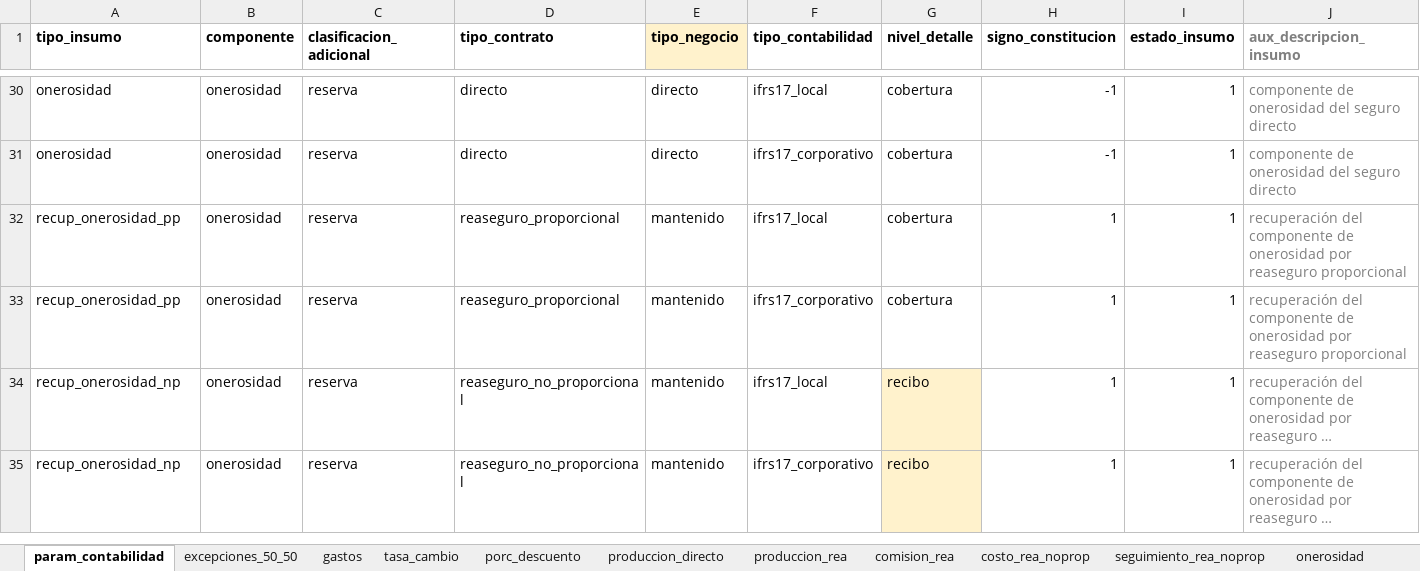
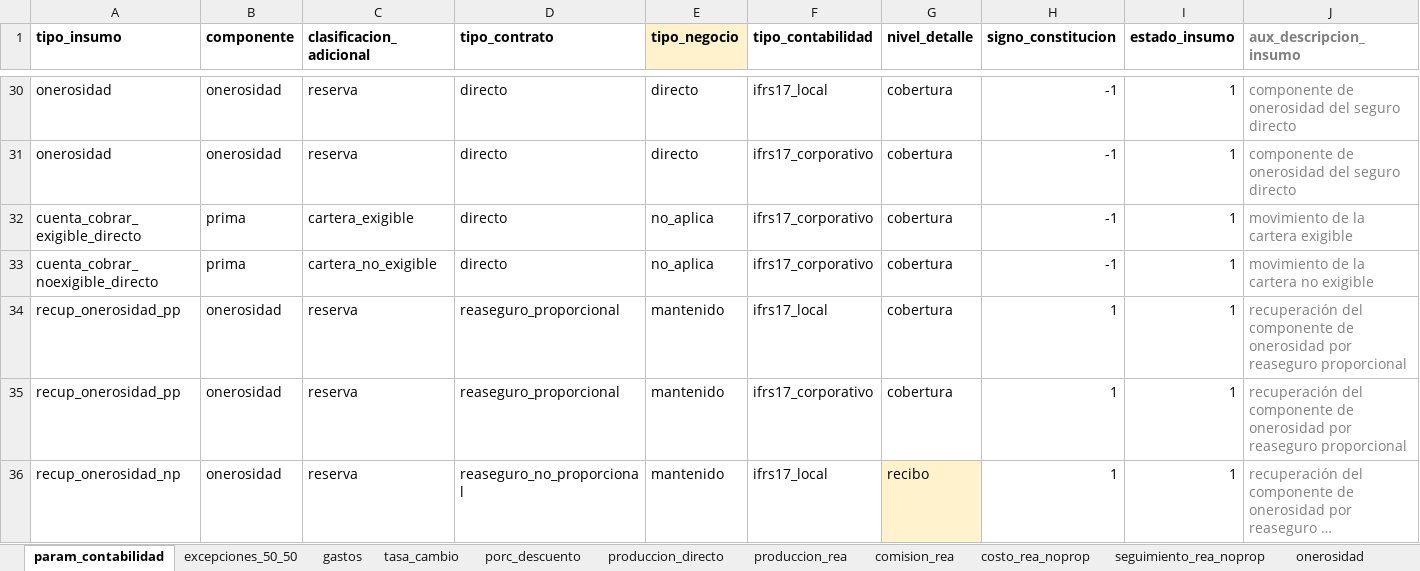
Before and after one commit to sebastobone/prototipo-pcr, an Excel workbook: prototipo_pcr/inputs/insumos.xlsx, sheet param_contabilidad, drawn as a sheet; only a part is shown, gaps mark what is left out; the shorter side is filled out with more unchanged rows; long unchanged cells end in …; values as stored, in another font and other column widths than the file's, no borders; the diff names each change by its address in the sheet, - before the commit and + after, or states it on an @@ line.

Commit message:
feat: Implementar logica de output de cartera

```diff
--- a/prototipo_pcr/inputs/insumos.xlsx (sheet param_contabilidad)
+++ b/prototipo_pcr/inputs/insumos.xlsx (sheet param_contabilidad)
+row 32: cuenta_cobrar_exigible_directo | prima | cartera_exigible | directo | no_aplica | ifrs17_corporativo | cobertura | -1 | 1 | movimiento de la cartera exigible
+row 33: cuenta_cobrar_noexigible_directo | prima | cartera_no_exigible | directo | no_aplica | ifrs17_corporativo | cobertura | -1 | 1 | movimiento de la cartera no exigible
```
Also changed, not shown: sheet cuenta_cobrar_directo, sheet gastos, prototipo_pcr/inputs/nomenclatura.xlsx, 8 other files.
